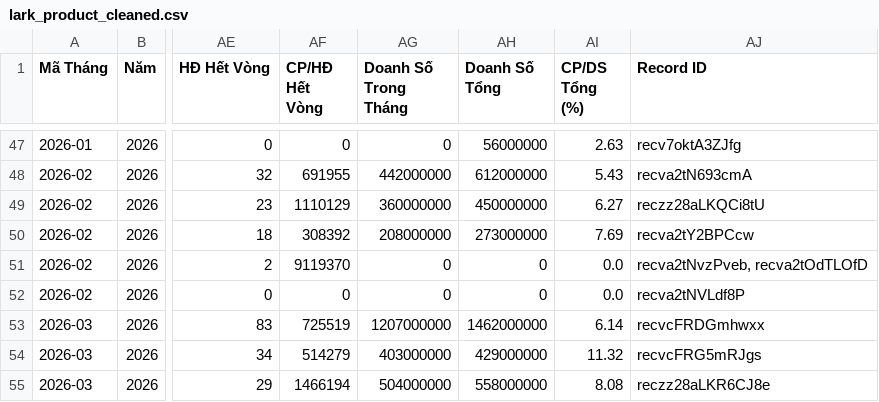
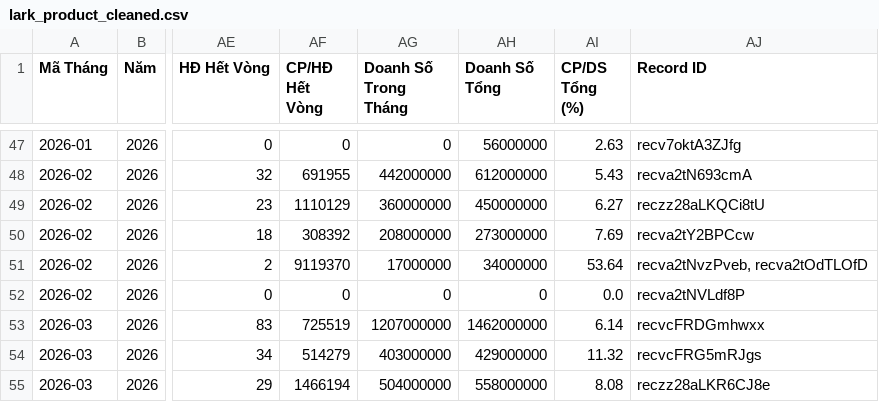
Before and after one commit to hanq-marketing/Product-report, a CSV file: data/lark_product_cleaned.csv, drawn as a sheet; only a part is shown, gaps mark what is left out; the diff covers the shown part only; the diff names each change by its address in the sheet, - before the commit and + after, or states it on an @@ line.

```diff
--- a/data/lark_product_cleaned.csv
+++ b/data/lark_product_cleaned.csv
-AG51 (Doanh Số Trong Tháng): 0
+AG51 (Doanh Số Trong Tháng): 17000000
-AH51 (Doanh Số Tổng): 0
+AH51 (Doanh Số Tổng): 34000000
-AI51 (CP/DS Tổng (%)): 0.0
+AI51 (CP/DS Tổng (%)): 53.64
```
Also changed, not shown: 30 edited cells elsewhere in this file.
